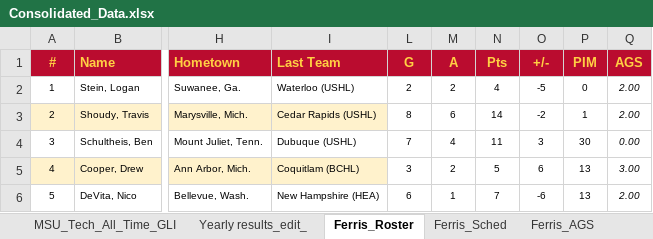
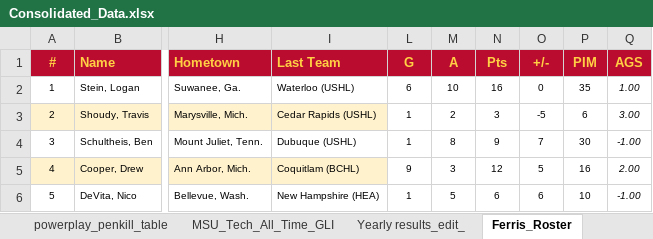
Before and after one commit to JSmith1826/college_hockey, an Excel workbook: GLI_program/Consolidated_Data.xlsx, sheet Ferris_Roster, drawn as a sheet; only a part is shown, gaps mark what is left out; values as stored, in another font and other column widths than the file's, no borders; conditional formats and table styles not drawn; the diff covers the shown part only; the diff names each change by its address in the sheet, - before the commit and + after, or states it on an @@ line.

```diff
--- a/GLI_program/Consolidated_Data.xlsx (sheet Ferris_Roster)
+++ b/GLI_program/Consolidated_Data.xlsx (sheet Ferris_Roster)
+sheet tab: powerplay_penkill_table
-L2 (G): 2
+L2 (G): 6
-M2 (A): 2
+M2 (A): 10
-N2 (Pts): 4
+N2 (Pts): 16
-O2 (+/-): -5
+O2 (+/-): 0
-P2 (PIM): 0
+P2 (PIM): 35
-Q2 (AGS): 2.00
+Q2 (AGS): 1.00
-L3 (G): 8
+L3 (G): 1
-M3 (A): 6
+M3 (A): 2
-N3 (Pts): 14
+N3 (Pts): 3
-O3 (+/-): -2
+O3 (+/-): -5
-P3 (PIM): 1
+P3 (PIM): 6
-Q3 (AGS): 2.00
+Q3 (AGS): 3.00
-L4 (G): 7
+L4 (G): 1
-M4 (A): 4
+M4 (A): 8
-N4 (Pts): 11
+N4 (Pts): 9
-O4 (+/-): 3
+O4 (+/-): 7
-Q4 (AGS): 0.00
+Q4 (AGS): -1.00
-L5 (G): 3
+L5 (G): 9
-M5 (A): 2
+M5 (A): 3
-N5 (Pts): 5
+N5 (Pts): 12
-O5 (+/-): 6
+O5 (+/-): 5
-P5 (PIM): 13
+P5 (PIM): 16
-Q5 (AGS): 3.00
+Q5 (AGS): 2.00
-L6 (G): 6
+L6 (G): 1
-M6 (A): 1
+M6 (A): 5
-N6 (Pts): 7
+N6 (Pts): 6
-O6 (+/-): -6
+O6 (+/-): 6
-P6 (PIM): 13
+P6 (PIM): 10
-Q6 (AGS): 2.00
+Q6 (AGS): -1.00
```
Also changed, not shown: 131 edited cells elsewhere in this sheet, sheet MSU_Tech_All_Time_GLI, sheet Yearly results_edit_, 3 other files.
